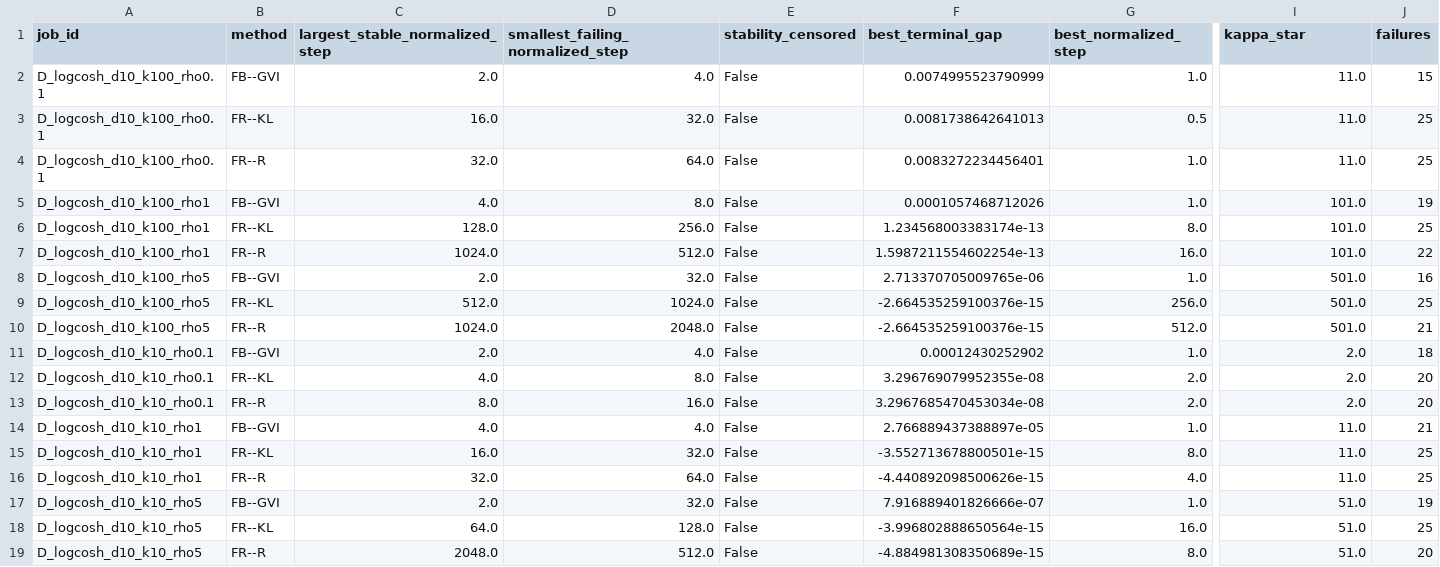
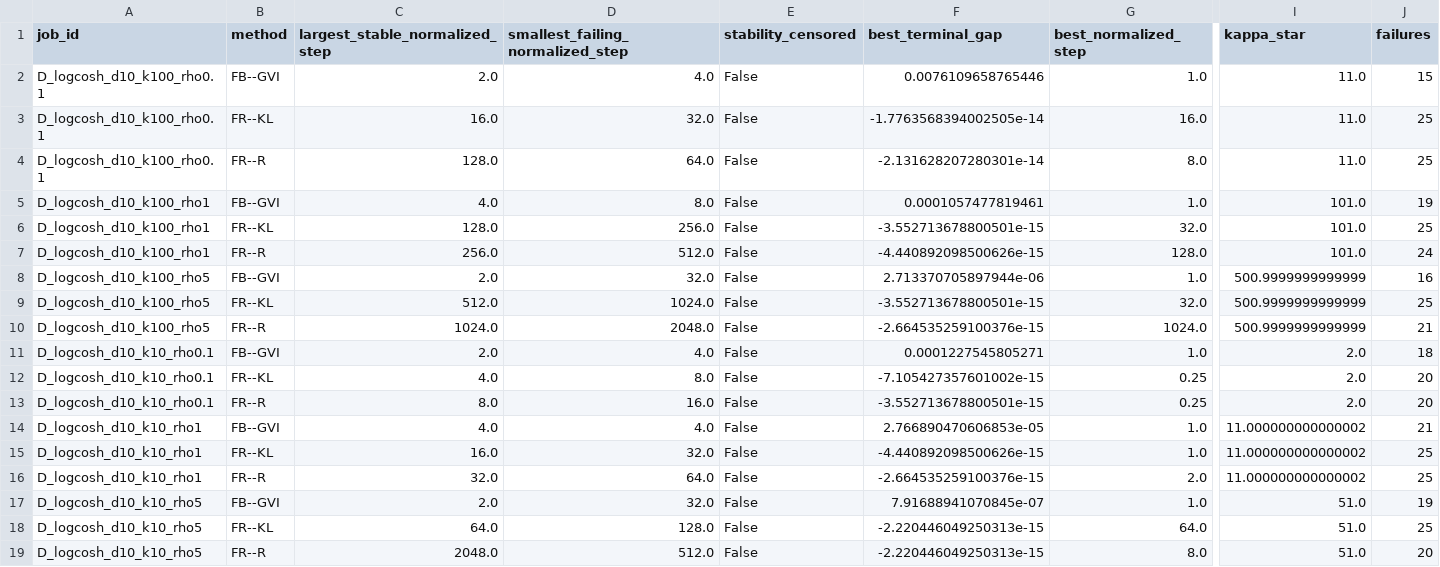
Before and after one commit to zheyuanlai/gvi-fisher-rao, a CSV file: results/processed/experiment_D.csv, drawn as a sheet; only a part is shown, gaps mark what is left out; the diff covers the shown part only; the diff names each change by its address in the sheet, - before the commit and + after, or states it on an @@ line.

```diff
--- a/results/processed/experiment_D.csv
+++ b/results/processed/experiment_D.csv
-F2 (best_terminal_gap): 0.0074995523790999
+F2 (best_terminal_gap): 0.0076109658765446
-F3 (best_terminal_gap): 0.0081738642641013
+F3 (best_terminal_gap): -1.7763568394002505e-14
-G3 (best_normalized_step): 0.5
+G3 (best_normalized_step): 16.0
-C4 (largest_stable_normalized_step): 32.0
+C4 (largest_stable_normalized_step): 128.0
-F4 (best_terminal_gap): 0.0083272234456401
+F4 (best_terminal_gap): -2.131628207280301e-14
-G4 (best_normalized_step): 1.0
+G4 (best_normalized_step): 8.0
-F5 (best_terminal_gap): 0.0001057468712026
+F5 (best_terminal_gap): 0.0001057477819461
-F6 (best_terminal_gap): 1.234568003383174e-13
+F6 (best_terminal_gap): -3.552713678800501e-15
-G6 (best_normalized_step): 8.0
+G6 (best_normalized_step): 32.0
-C7 (largest_stable_normalized_step): 1024.0
+C7 (largest_stable_normalized_step): 256.0
-F7 (best_terminal_gap): 1.5987211554602254e-13
+F7 (best_terminal_gap): -4.440892098500626e-15
-G7 (best_normalized_step): 16.0
+G7 (best_normalized_step): 128.0
-J7 (failures): 22
+J7 (failures): 24
-F8 (best_terminal_gap): 2.713370705009765e-06
+F8 (best_terminal_gap): 2.713370705897944e-06
-I8:I10 (kappa_star): 501.0
+I8:I10 (kappa_star): 500.9999999999999
-F9 (best_terminal_gap): -2.664535259100376e-15
+F9 (best_terminal_gap): -3.552713678800501e-15
-G9 (best_normalized_step): 256.0
+G9 (best_normalized_step): 32.0
-G10 (best_normalized_step): 512.0
+G10 (best_normalized_step): 1024.0
-F11 (best_terminal_gap): 0.00012430252902
+F11 (best_terminal_gap): 0.0001227545805271
-F12 (best_terminal_gap): 3.296769079952355e-08
+F12 (best_terminal_gap): -7.105427357601002e-15
-G12:G13 (best_normalized_step): 2.0
+G12:G13 (best_normalized_step): 0.25
-F13 (best_terminal_gap): 3.2967685470453034e-08
+F13 (best_terminal_gap): -3.552713678800501e-15
-F14 (best_terminal_gap): 2.766889437388897e-05
+F14 (best_terminal_gap): 2.766890470606853e-05
-I14:I16 (kappa_star): 11.0
+I14:I16 (kappa_star): 11.000000000000002
-F15 (best_terminal_gap): -3.552713678800501e-15
+F15 (best_terminal_gap): -4.440892098500626e-15
-G15 (best_normalized_step): 8.0
+G15 (best_normalized_step): 1.0
-F16 (best_terminal_gap): -4.440892098500626e-15
+F16 (best_terminal_gap): -2.664535259100376e-15
-G16 (best_normalized_step): 4.0
+G16 (best_normalized_step): 2.0
-F17 (best_terminal_gap): 7.916889401826666e-07
+F17 (best_terminal_gap): 7.91688941070845e-07
-F18 (best_terminal_gap): -3.996802888650564e-15
+F18 (best_terminal_gap): -2.220446049250313e-15
-G18 (best_normalized_step): 16.0
+G18 (best_normalized_step): 64.0
-F19 (best_terminal_gap): -4.884981308350689e-15
+F19 (best_terminal_gap): -2.220446049250313e-15
```
Also changed, not shown: 144 edited cells elsewhere in this file, results/processed/experiment_G.csv, results/processed/experiment_J.csv, 27 other files.
